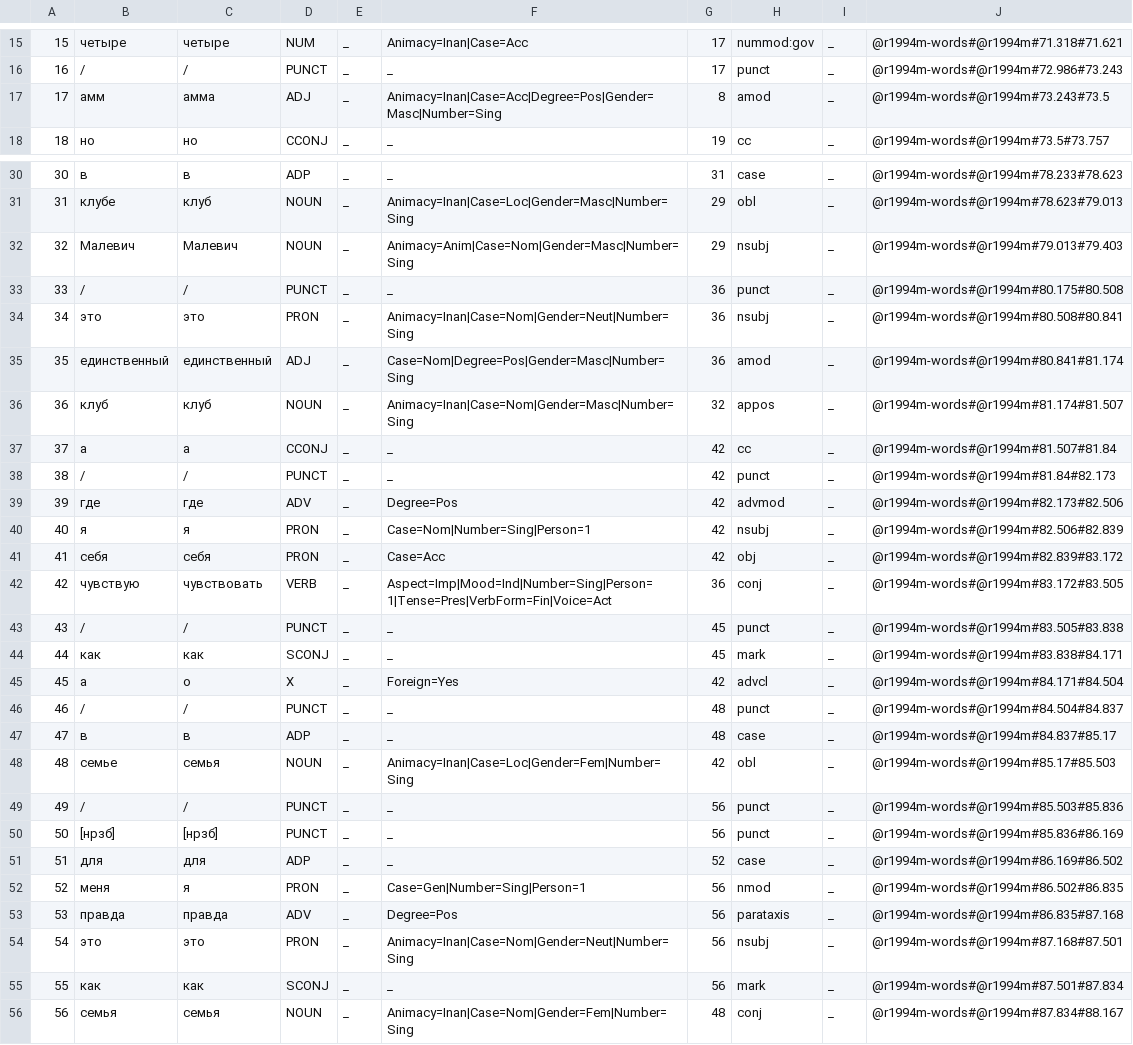
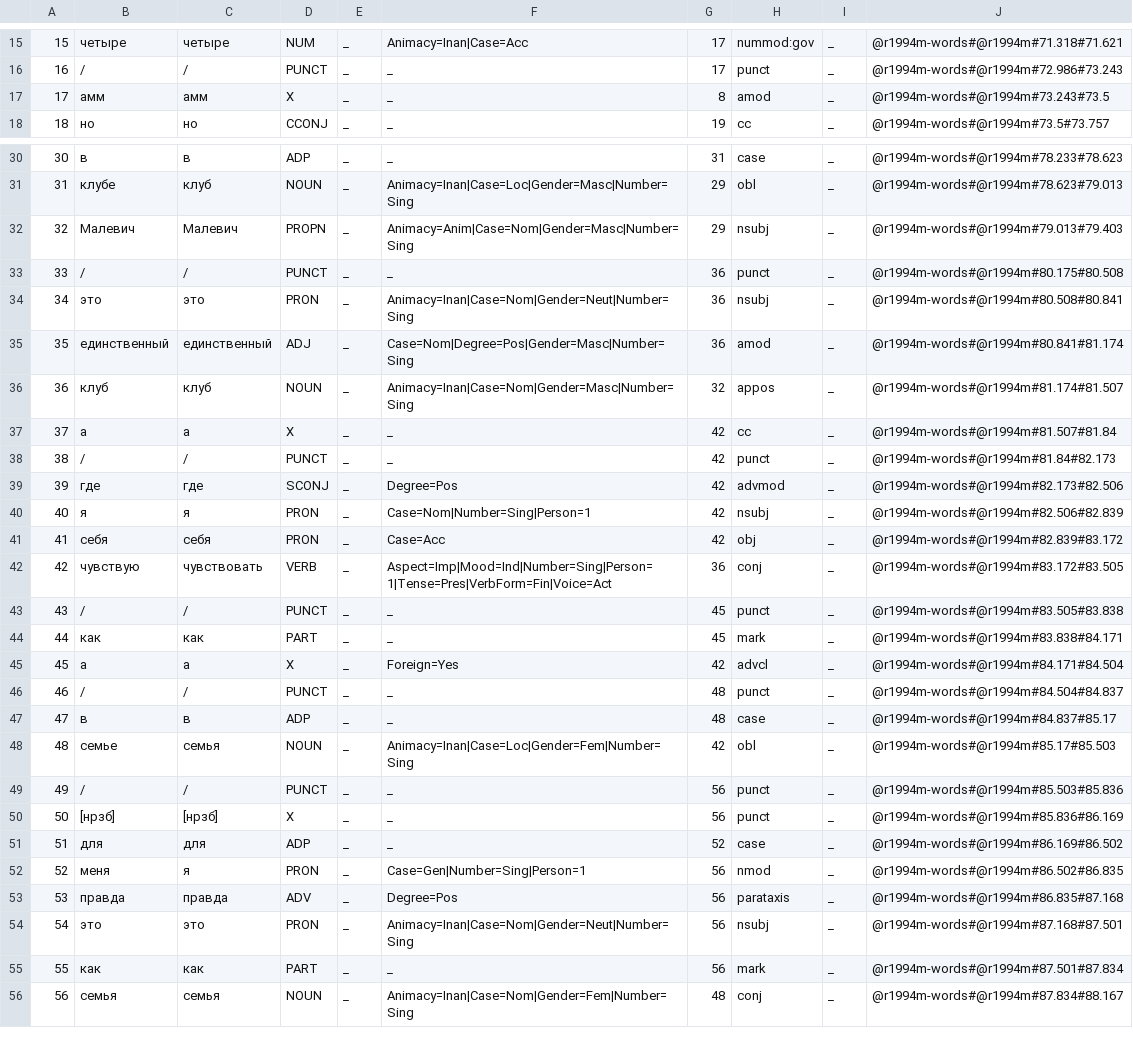
Before and after one commit to arzabolotskaya/LiveCorpus, a CSV file: misskoko.csv, drawn as a sheet; only a part is shown, gaps mark what is left out; the diff covers the shown part only.

Commit message:
Update misskoko.csv

```diff
--- a/misskoko.csv
+++ b/misskoko.csv
@@ -16,3 +16,3 @@
 16	/	/	PUNCT	_	_	17	punct	_	@r1994m-words#@r1994m#72.986#73.243
-17	амм	амма	ADJ	_	Animacy=Inan|Case=Acc|Degree=Pos|Gender=Masc|Number=Sing	8	amod	_	@r1994m-words#@r1994m#73.243#73.5
+17	амм	амм	X	_	_	8	amod	_	@r1994m-words#@r1994m#73.243#73.5
 18	но	но	CCONJ	_	_	19	cc	_	@r1994m-words#@r1994m#73.5#73.757
@@ -31,3 +31,3 @@
 31	клубе	клуб	NOUN	_	Animacy=Inan|Case=Loc|Gender=Masc|Number=Sing	29	obl	_	@r1994m-words#@r1994m#78.623#79.013
-32	Малевич	Малевич	NOUN	_	Animacy=Anim|Case=Nom|Gender=Masc|Number=Sing	29	nsubj	_	@r1994m-words#@r1994m#79.013#79.403
+32	Малевич	Малевич	PROPN	_	Animacy=Anim|Case=Nom|Gender=Masc|Number=Sing	29	nsubj	_	@r1994m-words#@r1994m#79.013#79.403
 33	/	/	PUNCT	_	_	36	punct	_	@r1994m-words#@r1994m#80.175#80.508
@@ -36,5 +36,5 @@
 36	клуб	клуб	NOUN	_	Animacy=Inan|Case=Nom|Gender=Masc|Number=Sing	32	appos	_	@r1994m-words#@r1994m#81.174#81.507
-37	а	а	CCONJ	_	_	42	cc	_	@r1994m-words#@r1994m#81.507#81.84
+37	а	а	X	_	_	42	cc	_	@r1994m-words#@r1994m#81.507#81.84
 38	/	/	PUNCT	_	_	42	punct	_	@r1994m-words#@r1994m#81.84#82.173
-39	где	где	ADV	_	Degree=Pos	42	advmod	_	@r1994m-words#@r1994m#82.173#82.506
+39	где	где	SCONJ	_	Degree=Pos	42	advmod	_	@r1994m-words#@r1994m#82.173#82.506
 40	я	я	PRON	_	Case=Nom|Number=Sing|Person=1	42	nsubj	_	@r1994m-words#@r1994m#82.506#82.839
@@ -43,4 +43,4 @@
 43	/	/	PUNCT	_	_	45	punct	_	@r1994m-words#@r1994m#83.505#83.838
-44	как	как	SCONJ	_	_	45	mark	_	@r1994m-words#@r1994m#83.838#84.171
-45	а	о	X	_	Foreign=Yes	42	advcl	_	@r1994m-words#@r1994m#84.171#84.504
+44	как	как	PART	_	_	45	mark	_	@r1994m-words#@r1994m#83.838#84.171
+45	а	а	X	_	Foreign=Yes	42	advcl	_	@r1994m-words#@r1994m#84.171#84.504
 46	/	/	PUNCT	_	_	48	punct	_	@r1994m-words#@r1994m#84.504#84.837
@@ -49,3 +49,3 @@
 49	/	/	PUNCT	_	_	56	punct	_	@r1994m-words#@r1994m#85.503#85.836
-50	[нрзб]	[нрзб]	PUNCT	_	_	56	punct	_	@r1994m-words#@r1994m#85.836#86.169
+50	[нрзб]	[нрзб]	X	_	_	56	punct	_	@r1994m-words#@r1994m#85.836#86.169
 51	для	для	ADP	_	_	52	case	_	@r1994m-words#@r1994m#86.169#86.502
@@ -54,3 +54,3 @@
 54	это	это	PRON	_	Animacy=Inan|Case=Nom|Gender=Neut|Number=Sing	56	nsubj	_	@r1994m-words#@r1994m#87.168#87.501
-55	как	как	SCONJ	_	_	56	mark	_	@r1994m-words#@r1994m#87.501#87.834
+55	как	как	PART	_	_	56	mark	_	@r1994m-words#@r1994m#87.501#87.834
 56	семья	семья	NOUN	_	Animacy=Inan|Case=Nom|Gender=Fem|Number=Sing	48	conj	_	@r1994m-words#@r1994m#87.834#88.167
```
Also changed, not shown: 21 edited cells elsewhere in this file.
